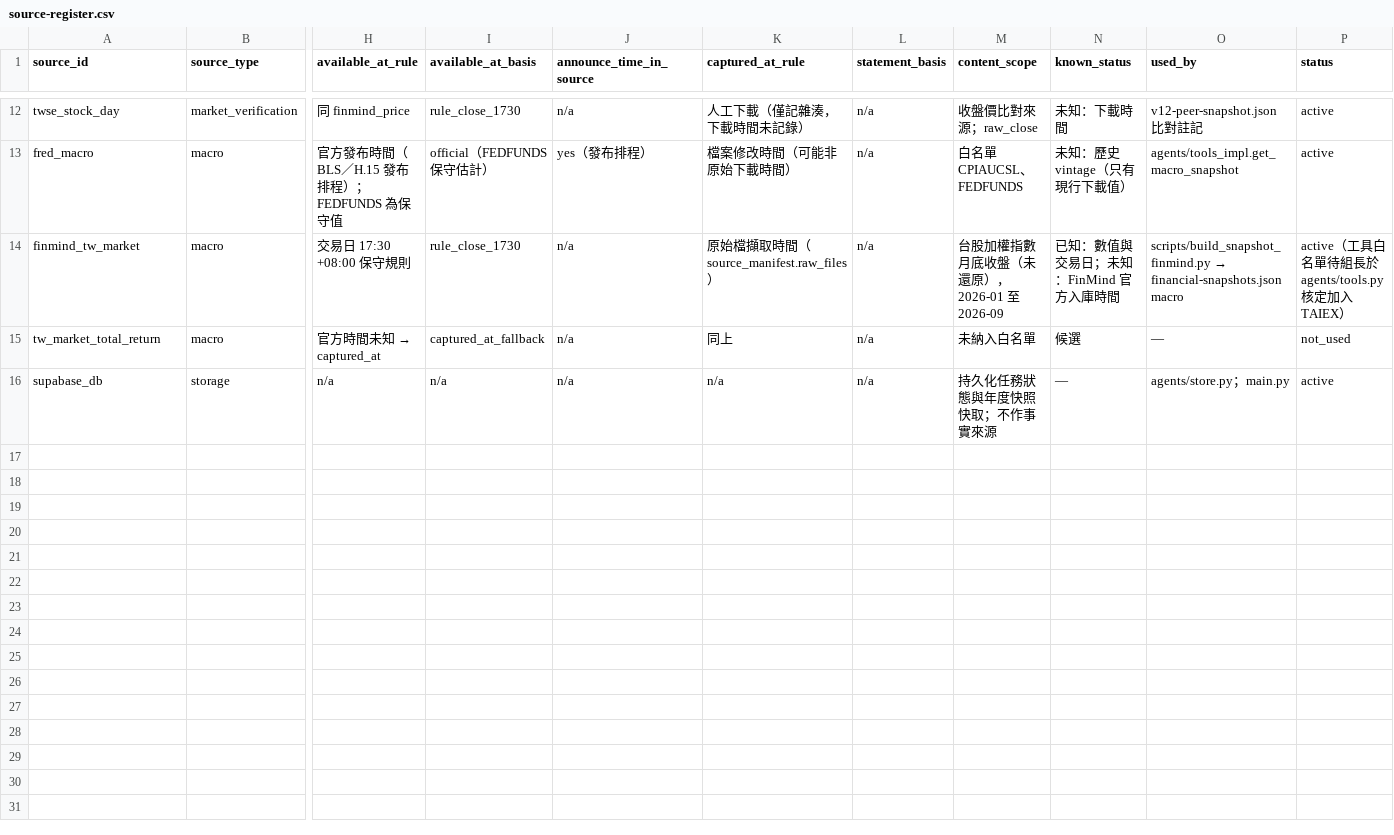
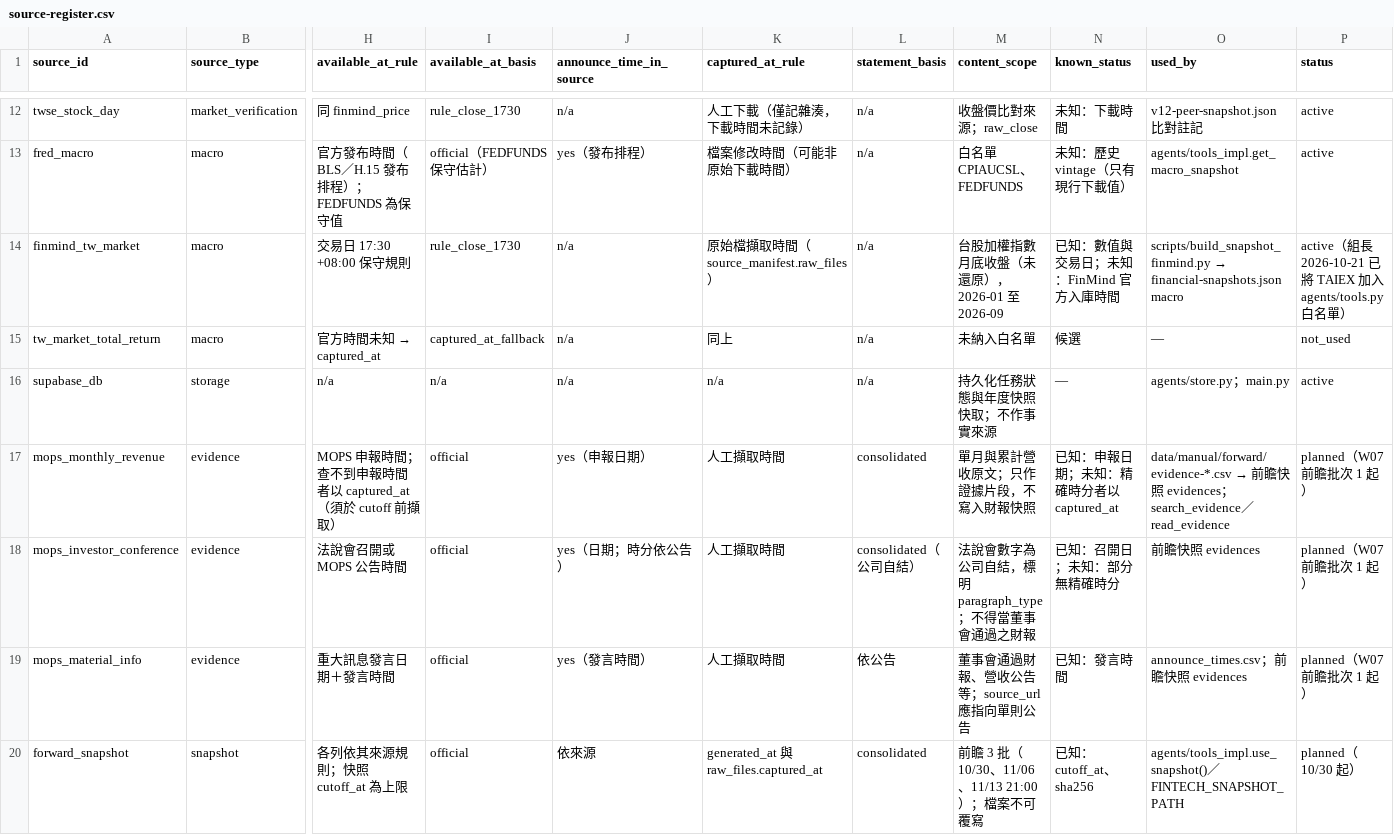
Before and after one commit to ice-0711/fintech-agent, a CSV file: source-register.csv, drawn as a sheet; only a part is shown, gaps mark what is left out; rows hold the shown columns only; the diff names each change by its address in the sheet, - before the commit and + after, or states it on an @@ line.

Commit message:
B W07：前瞻快照 cutoff 防護、MOPS 250 值對帳與 5 個全域證據更正、hash 統一 LF、audit_report、CR-W06

```diff
--- a/source-register.csv
+++ b/source-register.csv
-P14 (status): active（工具白名單待組長於 agents/tools.py 核定加入 TAIEX）
+P14 (status): active（組長 2026-10-21 已將 TAIEX 加入 agents/tools.py 白名單）
+row 17: mops_monthly_revenue | evidence | MOPS 申報時間；查不到申報時間者以 captured_at（須於 cutoff 前擷取） | official | yes（申報日期） | 人工擷取時間 | consolidated | 單月與累計營收原文；只作證據片段，不寫入財報快照 | 已知：申報日期；未知：精確時分者以 captured_at | data/manual/forward/evidence-*.csv → 前瞻快照 evidences；search_evidence／read_evidence | planned（W07 前瞻批次 1 起）
+row 18: mops_investor_conference | evidence | 法說會召開或 MOPS 公告時間 | official | yes（日期；時分依公告） | 人工擷取時間 | consolidated（公司自結） | 法說會數字為公司自結，標明 paragraph_type；不得當董事會通過之財報 | 已知：召開日；未知：部分無精確時分 | 前瞻快照 evidences | planned（W07 前瞻批次 1 起）
+row 19: mops_material_info | evidence | 重大訊息發言日期＋發言時間 | official | yes（發言時間） | 人工擷取時間 | 依公告 | 董事會通過財報、營收公告等；source_url 應指向單則公告 | 已知：發言時間 | announce_times.csv；前瞻快照 evidences | planned（W07 前瞻批次 1 起）
+row 20: forward_snapshot | snapshot | 各列依其來源規則；快照 cutoff_at 為上限 | official | 依來源 | generated_at 與 raw_files.captured_at | consolidated | 前瞻 3 批（10/30、11/06、11/13 21:00）；檔案不可覆寫 | 已知：cutoff_at、sha256 | agents/tools_impl.use_snapshot()／FINTECH_SNAPSHOT_PATH | planned（10/30 起）
```
Also changed, not shown: data/v12-field-map.csv, 28 other files.
